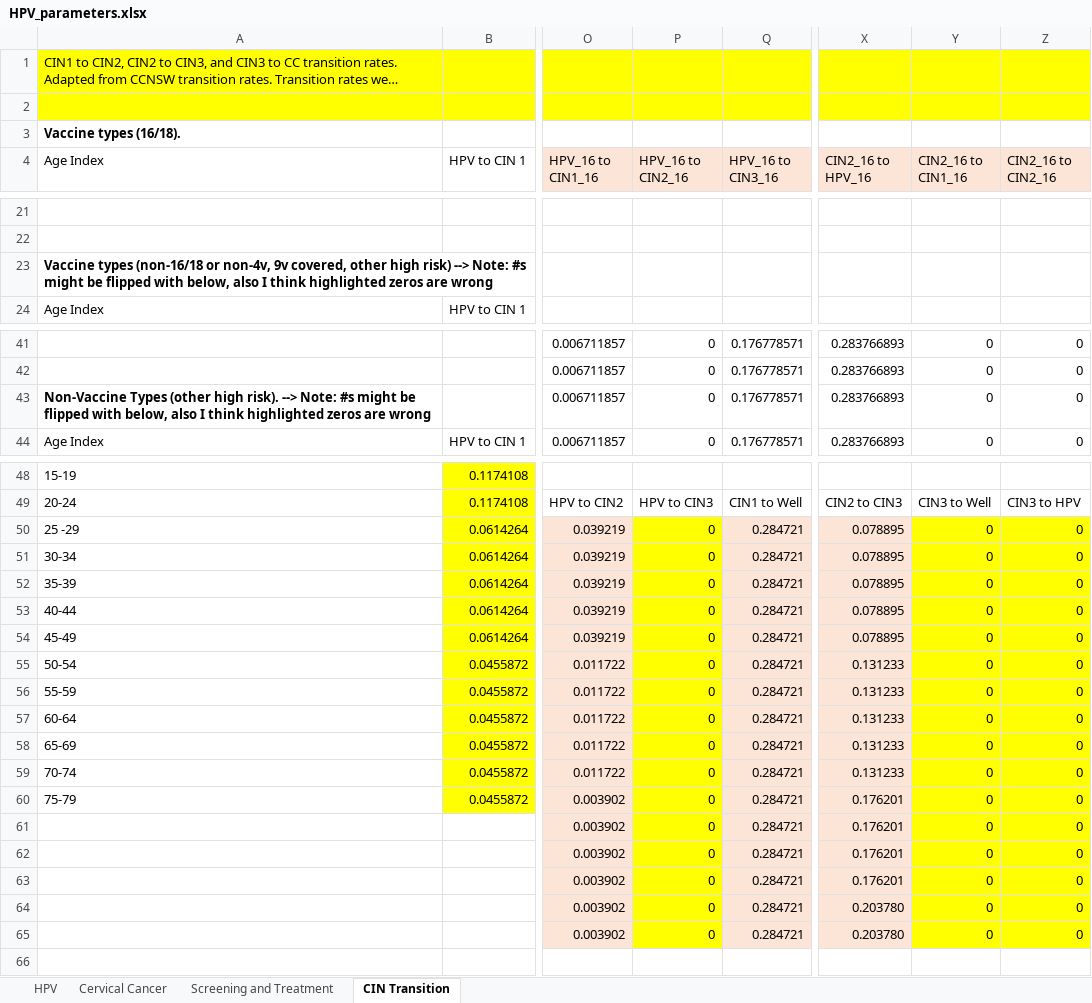
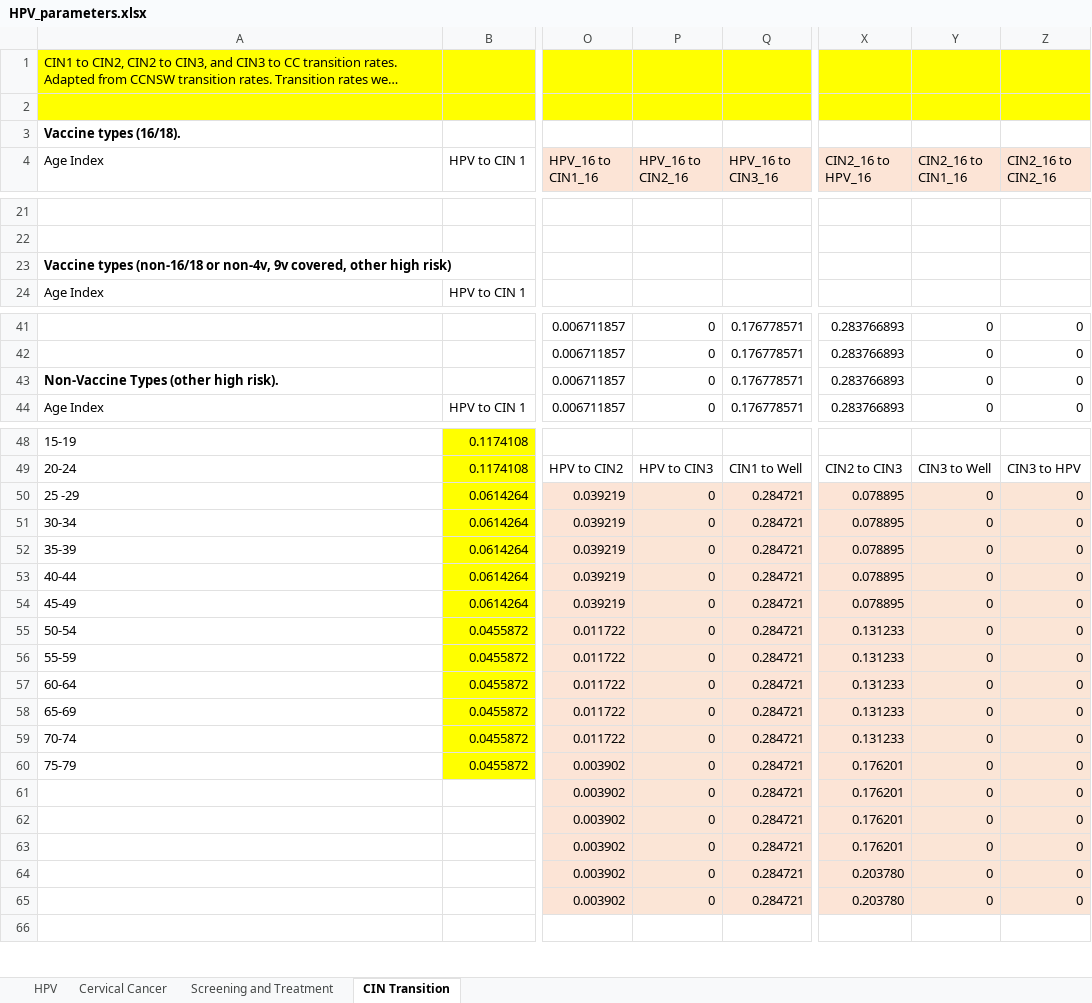
Before and after one commit to ICRC-Models/HHCoM, an Excel workbook: Config/HPV_parameters.xlsx, sheet CIN Transition, drawn as a sheet; only a part is shown, gaps mark what is left out; long unchanged cells end in …; values as stored, in another font and other column widths than the file's, no borders; the diff names each change by its address in the sheet, - before the commit and + after, or states it on an @@ line.

Commit message:
Differential transition rates for vaccine-type and non-vaccine-type HPV based on appropriately weighted highlighted loadUp.m values.

```diff
--- a/Config/HPV_parameters.xlsx (sheet CIN Transition)
+++ b/Config/HPV_parameters.xlsx (sheet CIN Transition)
-A23 (Age Index): …high risk) --> Note: #s might be flipped with below, also I think highlighted zeros are wrong
+A23 (Age Index): …high risk)
-A43 (Age Index): …high risk). --> Note: #s might be flipped with below, also I think highlighted zeros are wrong
+A43 (Age Index): …high risk).
-P50:P65 fill: #FFFF00
+P50:P65 fill: #FBE5D6
-Y50:Z65 fill: #FFFF00
+Y50:Z65 fill: #FBE5D6
```
Also changed, not shown: 1 other file.
